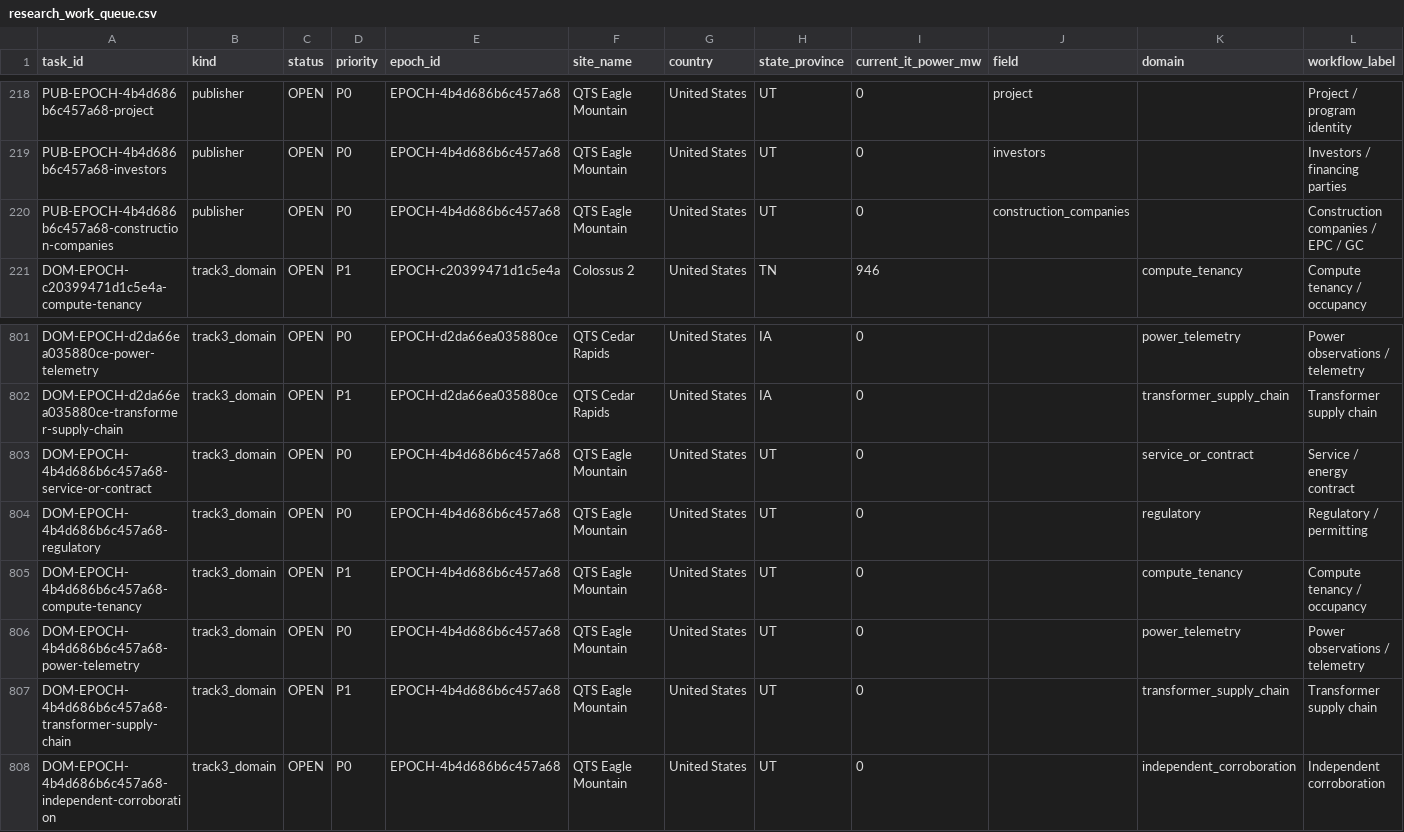
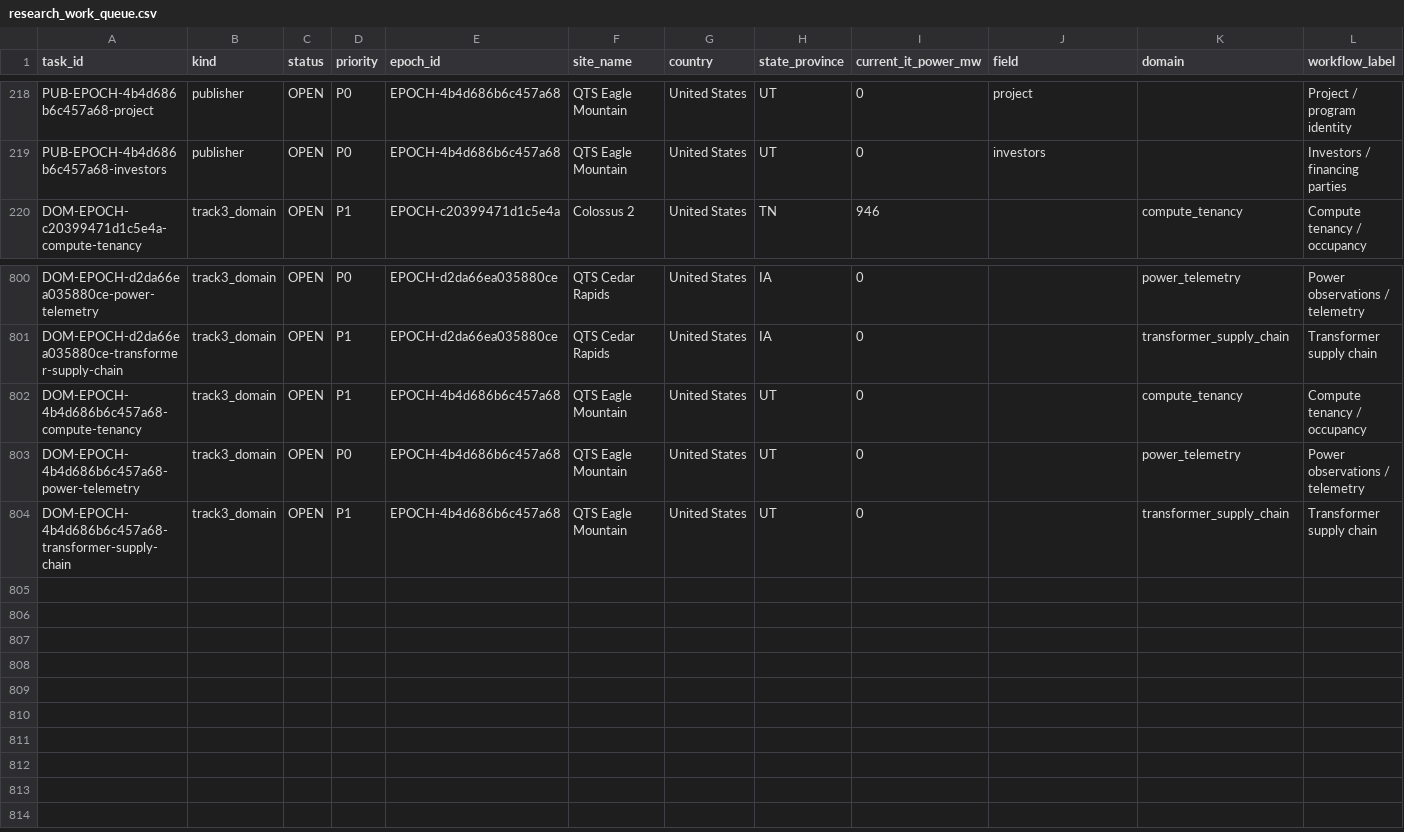
Before and after one commit to AnonRish/continental-load-registry, a CSV file: data/track3/research_work_queue.csv, drawn as a sheet; only a part is shown, gaps mark what is left out; rows hold the shown columns only; the diff names each change by its address in the sheet, - before the commit and + after, or states it on an @@ line.

```diff
--- a/data/track3/research_work_queue.csv
+++ b/data/track3/research_work_queue.csv
-row 220: PUB-EPOCH-4b4d686b6c457a68-construction-companies | publisher | OPEN | P0 | EPOCH-4b4d686b6c457a68 | QTS Eagle Mountain | United States | UT | 0 | construction_companies |  | Construction companies / EPC / GC
-row 803: DOM-EPOCH-4b4d686b6c457a68-service-or-contract | track3_domain | OPEN | P0 | EPOCH-4b4d686b6c457a68 | QTS Eagle Mountain | United States | UT | 0 |  | service_or_contract | Service / energy contract
-row 804: DOM-EPOCH-4b4d686b6c457a68-regulatory | track3_domain | OPEN | P0 | EPOCH-4b4d686b6c457a68 | QTS Eagle Mountain | United States | UT | 0 |  | regulatory | Regulatory / permitting
-row 808: DOM-EPOCH-4b4d686b6c457a68-independent-corroboration | track3_domain | OPEN | P0 | EPOCH-4b4d686b6c457a68 | QTS Eagle Mountain | United States | UT | 0 |  | independent_corroboration | Independent corroboration
```
Also changed, not shown: 2 other files.
